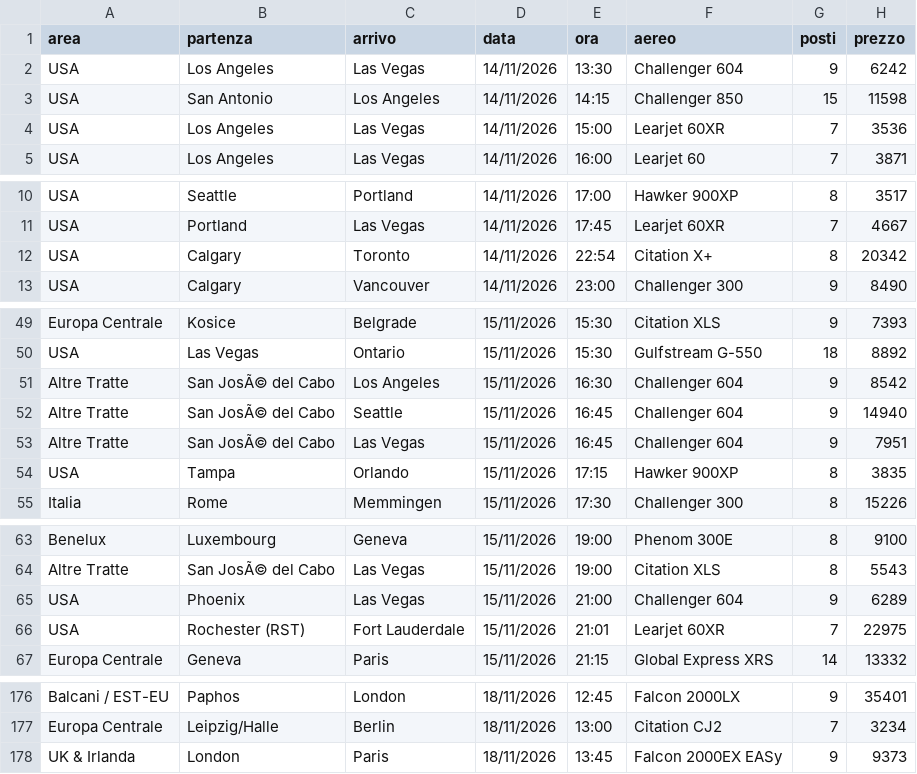
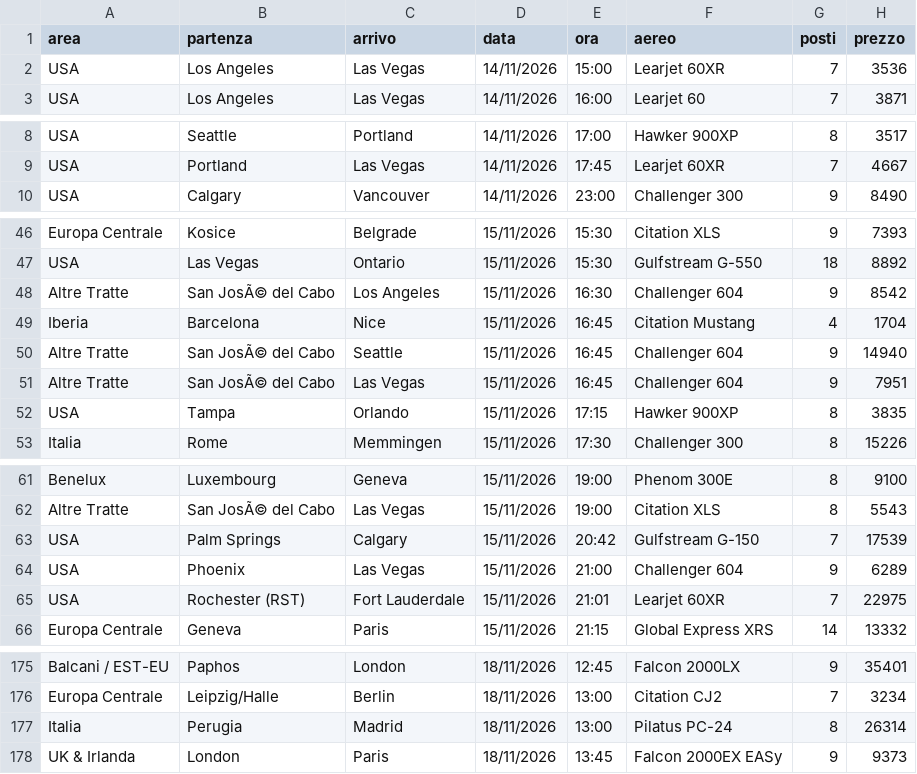
Before and after one commit to Stefano-1898/ypj-emptylegs, a CSV file: data/emptylegs.csv, drawn as a sheet; only a part is shown, gaps mark what is left out; removed rows and columns are numbered as before the commit, all else as after; the diff covers the shown part only; the diff names each change by its address in the sheet, - before the commit and + after, or states it on an @@ line.

```diff
--- a/data/emptylegs.csv
+++ b/data/emptylegs.csv
-row 2: USA | Los Angeles | Las Vegas | 14/11/2026 | 13:30 | Challenger 604 | 9 | 6242
-row 3: USA | San Antonio | Los Angeles | 14/11/2026 | 14:15 | Challenger 850 | 15 | 11598
-row 12: USA | Calgary | Toronto | 14/11/2026 | 22:54 | Citation X+ | 8 | 20342
+row 49: Iberia | Barcelona | Nice | 15/11/2026 | 16:45 | Citation Mustang | 4 | 1704
+row 63: USA | Palm Springs | Calgary | 15/11/2026 | 20:42 | Gulfstream G-150 | 7 | 17539
+row 177: Italia | Perugia | Madrid | 18/11/2026 | 13:00 | Pilatus PC-24 | 8 | 26314
```
Also changed, not shown: 3 added rows, 3 removed rows, 4 moved rows and 20 edited cells elsewhere in this file, data/emptylegs_v2.csv, 4 other files.
